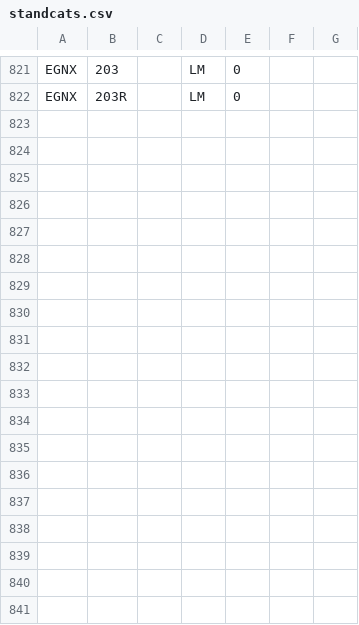
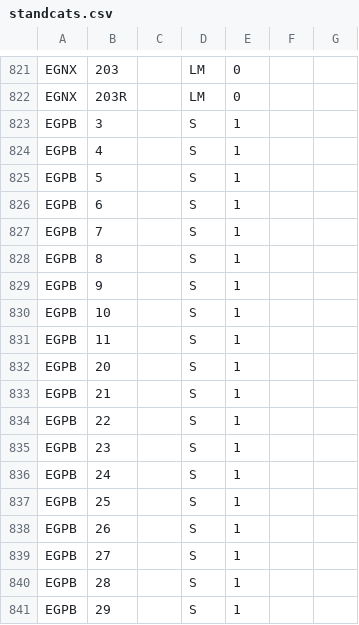
Before and after one commit to VATSIM-UK/uk-controller-api, a CSV file: database/data/stands/2020/standcats.csv, drawn as a sheet; only a part is shown, gaps mark what is left out.

```diff
--- a/database/data/stands/2020/standcats.csv
+++ b/database/data/stands/2020/standcats.csv
@@ -822 +822,20 @@ EGNX,203,,LM,0
 EGNX,203R,,LM,0
+EGPB,3,,S,1
+EGPB,4,,S,1
+EGPB,5,,S,1
+EGPB,6,,S,1
+EGPB,7,,S,1
+EGPB,8,,S,1
+EGPB,9,,S,1
+EGPB,10,,S,1
+EGPB,11,,S,1
+EGPB,20,,S,1
+EGPB,21,,S,1
+EGPB,22,,S,1
+EGPB,23,,S,1
+EGPB,24,,S,1
+EGPB,25,,S,1
+EGPB,26,,S,1
+EGPB,27,,S,1
+EGPB,28,,S,1
+EGPB,29,,S,1
```
